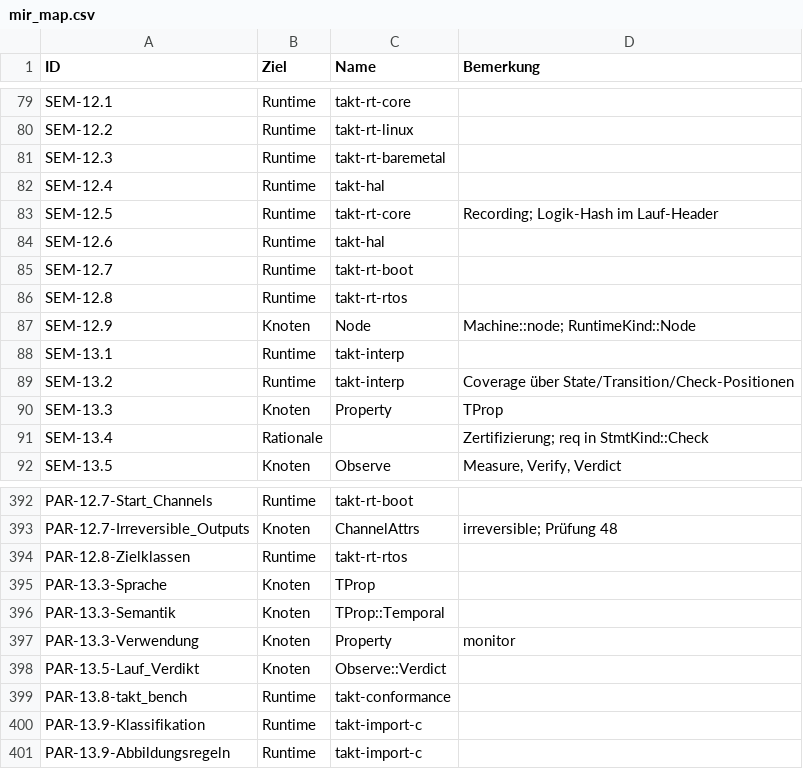
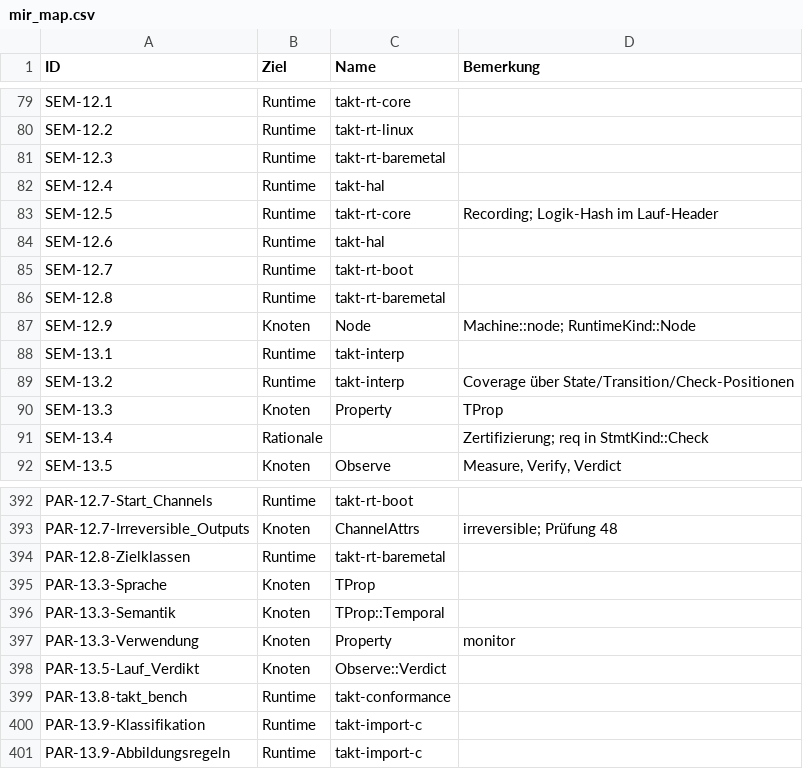
Before and after one commit to mannomannX/takt, a CSV file: plan/mir_map.csv, drawn as a sheet; only a part is shown, gaps mark what is left out.

```diff
--- a/plan/mir_map.csv
+++ b/plan/mir_map.csv
@@ -85,3 +85,3 @@ SEM-12.6,Runtime,takt-hal,
 SEM-12.7,Runtime,takt-rt-boot,
-SEM-12.8,Runtime,takt-rt-rtos,
+SEM-12.8,Runtime,takt-rt-baremetal,
 SEM-12.9,Knoten,Node,Machine::node; RuntimeKind::Node
@@ -393,3 +393,3 @@ PAR-12.7-Start_Channels,Runtime,takt-rt-boot,
 PAR-12.7-Irreversible_Outputs,Knoten,ChannelAttrs,irreversible; Prüfung 48
-PAR-12.8-Zielklassen,Runtime,takt-rt-rtos,
+PAR-12.8-Zielklassen,Runtime,takt-rt-baremetal,
 PAR-13.3-Sprache,Knoten,TProp,
```
Also changed, not shown: plan/feedback.csv, 15 other files.
